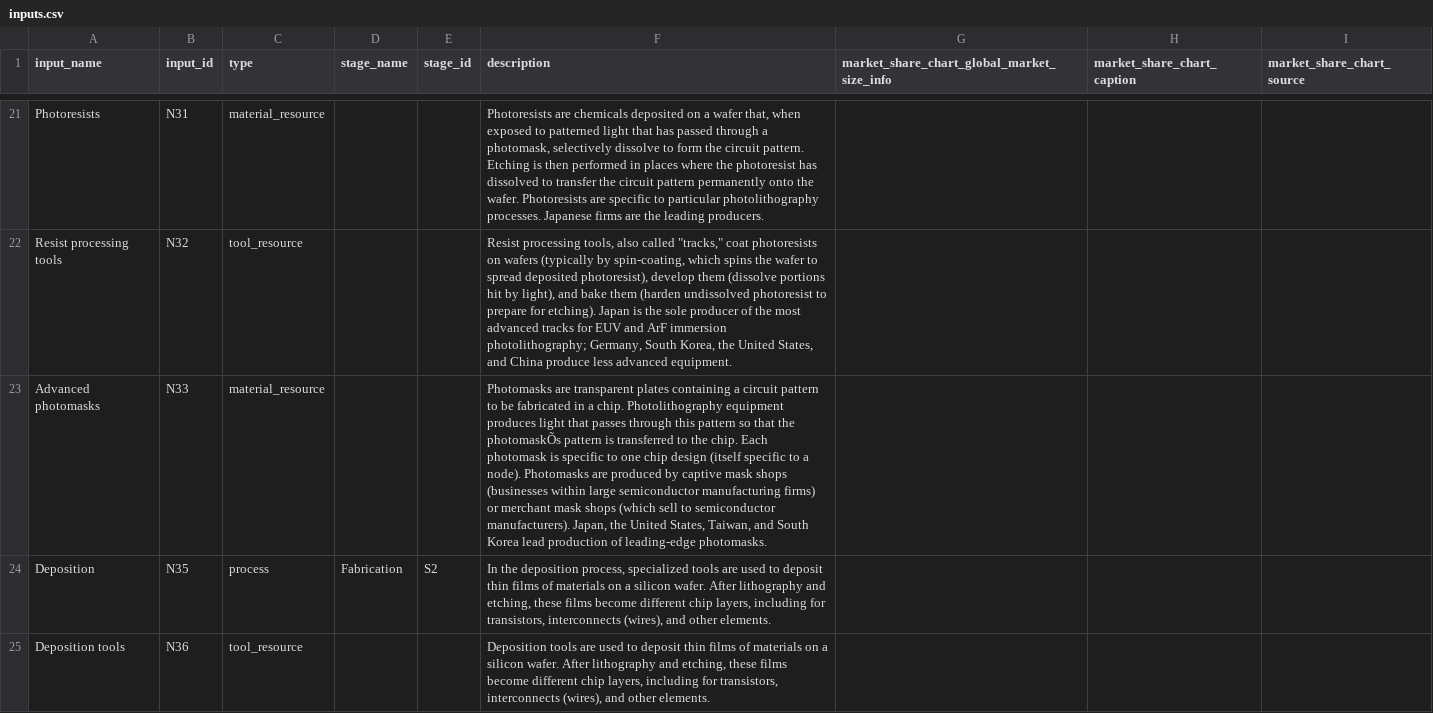
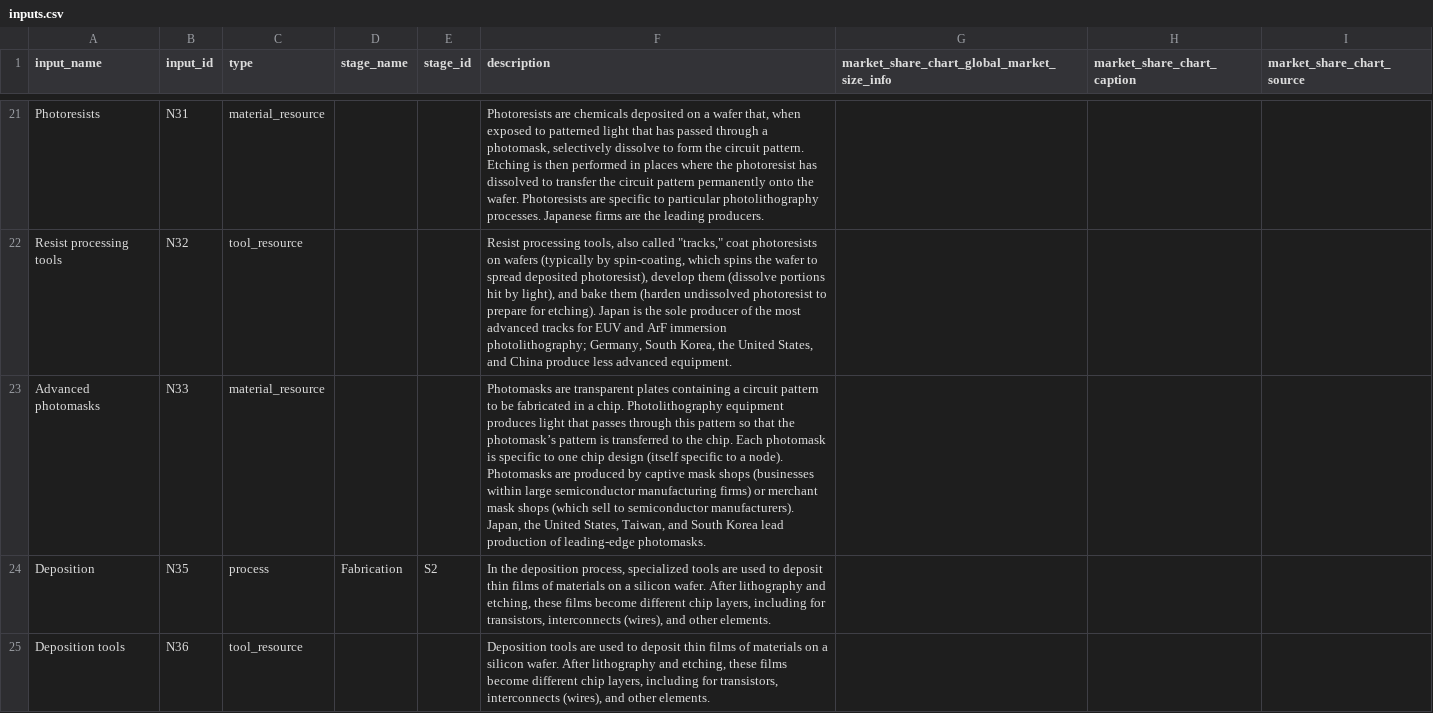
Before and after one commit to georgetown-cset/eto-chip-explorer, a CSV file: data/inputs.csv, drawn as a sheet; only a part is shown, gaps mark what is left out; the diff covers the shown part only; the diff names each change by its address in the sheet, - before the commit and + after, or states it on an @@ line.

```diff
--- a/data/inputs.csv
+++ b/data/inputs.csv
-F23 (description): …that the photomaskÕs pattern is…
+F23 (description): …that the photomask’s pattern is…
```
Also changed, not shown: 13 edited cells elsewhere in this file.
